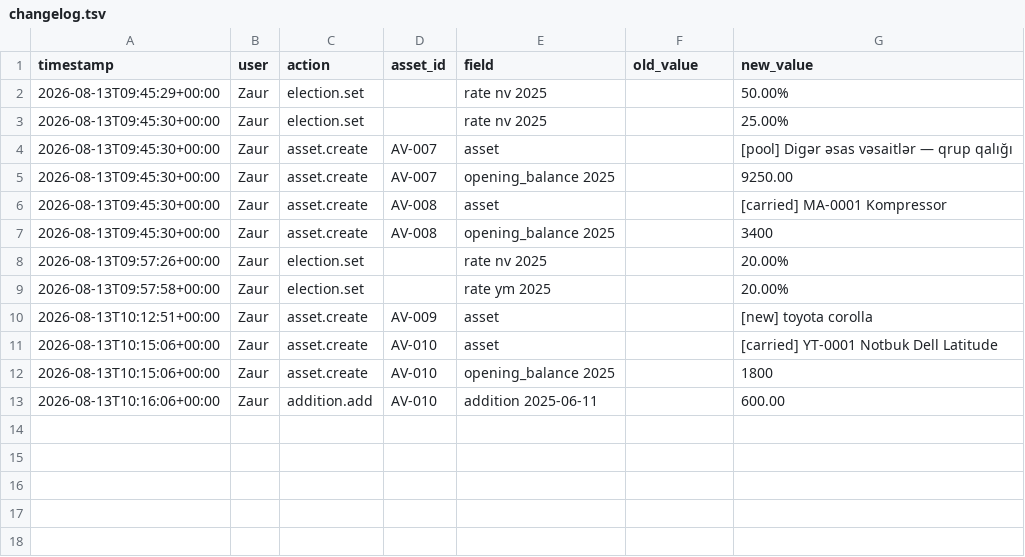
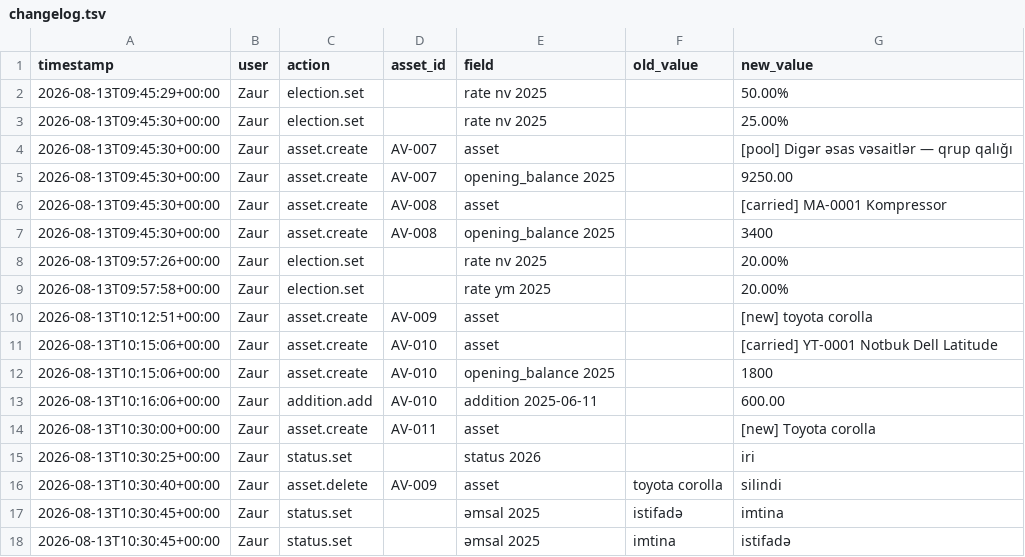
Before and after one commit to zaurww/esas-vesaitler, a TSV file: clients/demo-avto/changelog.tsv, drawn as a sheet; the diff names each change by its address in the sheet, - before the commit and + after, or states it on an @@ line.

```diff
--- a/clients/demo-avto/changelog.tsv
+++ b/clients/demo-avto/changelog.tsv
+row 14: 2026-08-13T10:30:00+00:00 | Zaur | asset.create | AV-011 | asset |  | [new] Toyota corolla
+row 15: 2026-08-13T10:30:25+00:00 | Zaur | status.set |  | status 2026 |  | iri
+row 16: 2026-08-13T10:30:40+00:00 | Zaur | asset.delete | AV-009 | asset | toyota corolla | silindi
+row 17: 2026-08-13T10:30:45+00:00 | Zaur | status.set |  | əmsal 2025 | istifadə | imtina
+row 18: 2026-08-13T10:30:45+00:00 | Zaur | status.set |  | əmsal 2025 | imtina | istifadə
```
Also changed, not shown: clients/demo-avto/assets.tsv, 8 other files.
